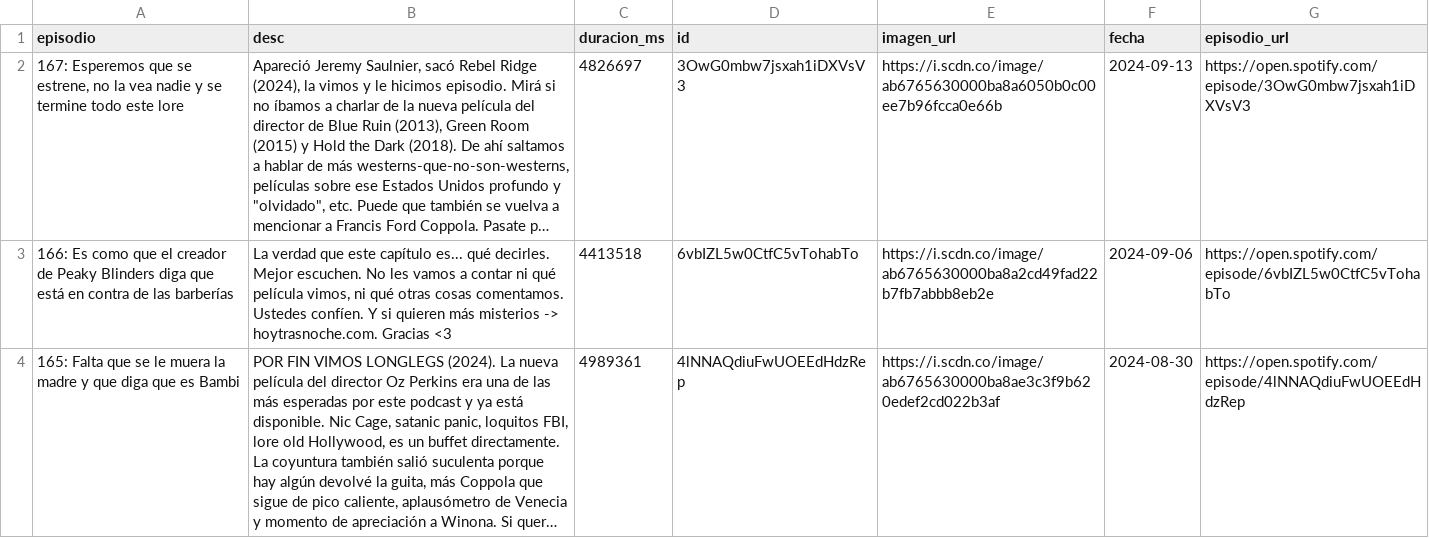
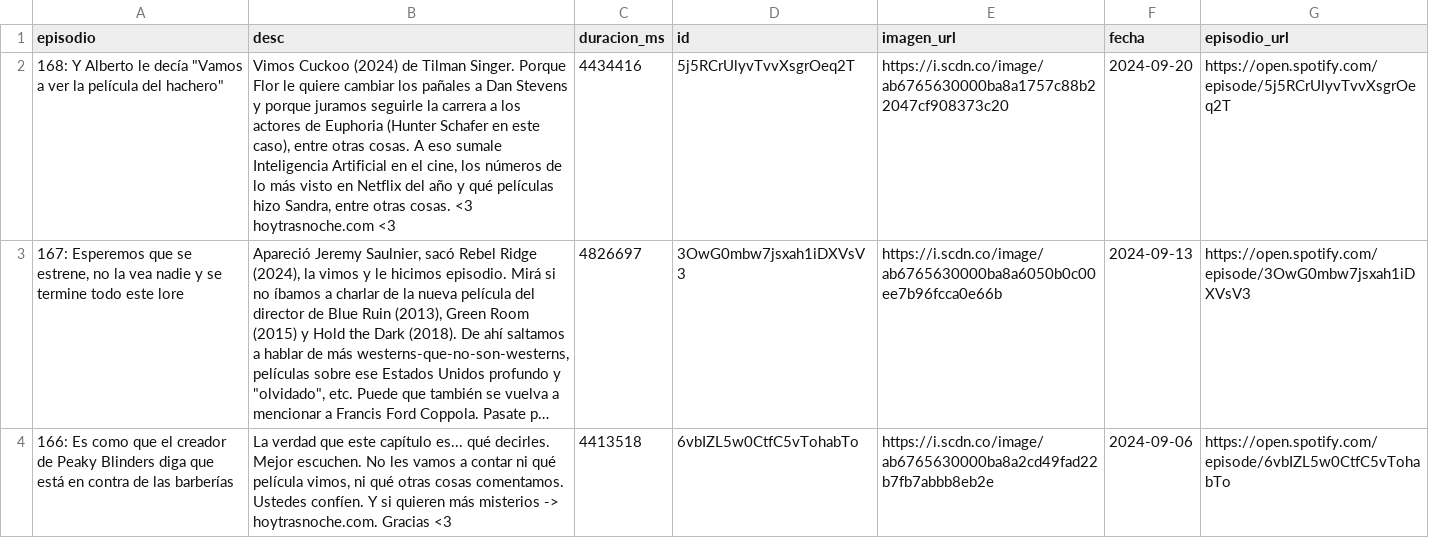
Before and after one commit to vhgauto/ht.buscador, a CSV file: datos/spotify.csv, drawn as a sheet; only a part is shown; the shorter side is filled out with more unchanged rows; long unchanged cells end in …; the diff names each change by its address in the sheet, - before the commit and + after, or states it on an @@ line.

```diff
--- a/datos/spotify.csv
+++ b/datos/spotify.csv
+row 2: 168: Y Alberto le decía "Vamos a ver la película del hachero" | Vimos Cuckoo (2024) de Tilman Singer. Porque Flor le quiere cambiar los pañales a Dan Stevens y porque juramos seguirle la carrera a los actores de Euphoria (Hunter Schafer en este caso), entre otras cosas. A eso sumale Inteligencia Artificial en el cine, los números de lo más visto en Netflix del año y qué películas hizo Sandra, entre otras cosas. <3 hoytrasnoche.com <3 | 4434416 | 5j5RCrUlyvTvvXsgrOeq2T | https://i.scdn.co/image/ab6765630000ba8a1757c88b22047cf908373c20 | 2024-09-20 | https://open.spotify.com/episode/5j5RCrUlyvTvvXsgrOeq2T
```
Also changed, not shown: 1 other file.
